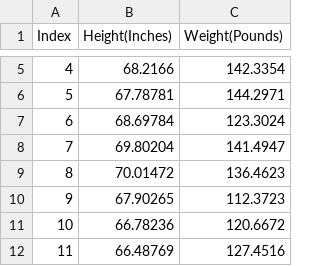
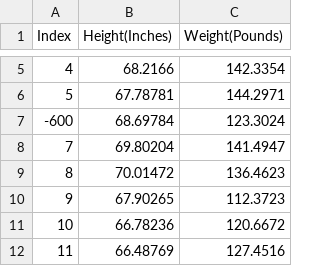
Before and after one commit to adidion19/CVS_reader, a CSV file: hw_25000.csv, drawn as a sheet; only a part is shown, gaps mark what is left out.

```diff
--- a/hw_25000.csv
+++ b/hw_25000.csv
@@ -6,3 +6,3 @@
 5, 67.78781, 144.2971
-6, 68.69784, 123.3024
+-600, 68.69784, 123.3024
 7, 69.80204, 141.4947
```
Also changed, not shown: 2 other files.
